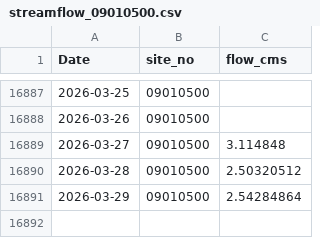
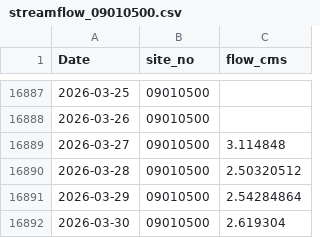
Before and after one commit to jhammond1234/Hydro-Assignment-2, a CSV file: files/NWIS/streamflow_09010500.csv, drawn as a sheet; only a part is shown, gaps mark what is left out.

```diff
--- a/files/NWIS/streamflow_09010500.csv
+++ b/files/NWIS/streamflow_09010500.csv
@@ -16891 +16891,2 @@ Date,site_no,flow_cms
 2026-03-29,09010500,2.54284864
+2026-03-30,09010500,2.619304
```
Also changed, not shown: 10 other files.
